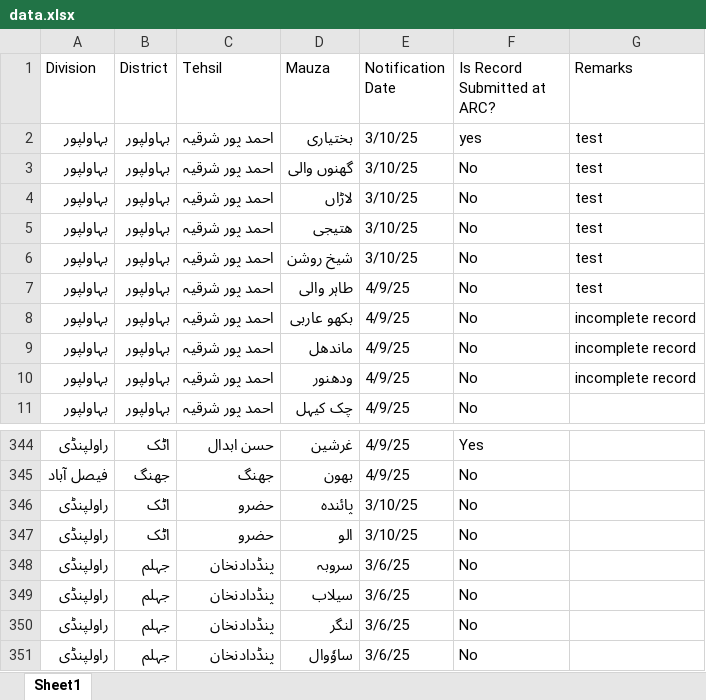
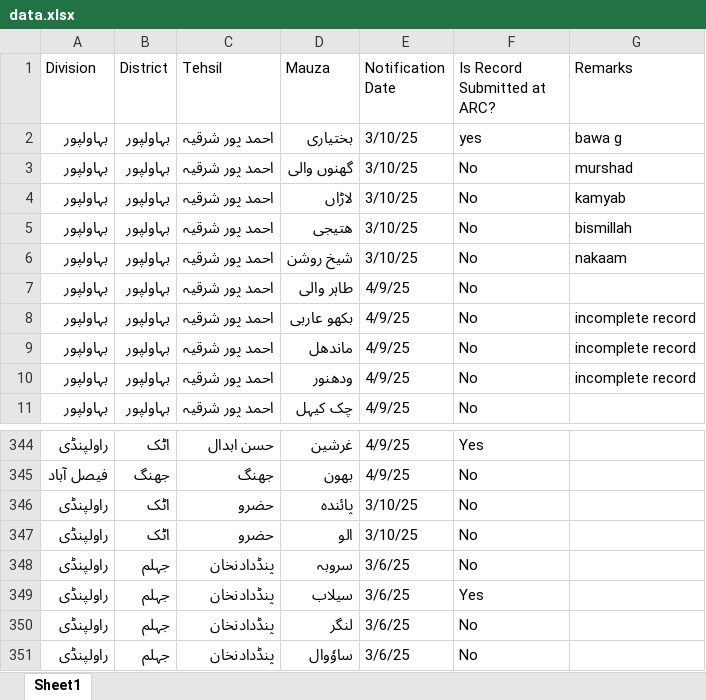
Before and after one commit to zagi512/latest1.0, an Excel workbook: data.xlsx, sheet Sheet1, drawn as a sheet; only a part is shown, gaps mark what is left out; values as stored, in another font and other column widths than the file's, no borders; the diff names each change by its address in the sheet, - before the commit and + after, or states it on an @@ line.

Commit message:
Update data.xlsx from Excel Data Explorer

```diff
--- a/data.xlsx (sheet Sheet1)
+++ b/data.xlsx (sheet Sheet1)
-G2 (Remarks): test
+G2 (Remarks): bawa g
-G3 (Remarks): test
+G3 (Remarks): murshad
-G4 (Remarks): test
+G4 (Remarks): kamyab
-G5 (Remarks): test
+G5 (Remarks): bismillah
-G6 (Remarks): test
+G6 (Remarks): nakaam
-G7 (Remarks): test
+G7 (Remarks): (empty)
-F349 (Is Record Submitted at ARC?): No
+F349 (Is Record Submitted at ARC?): Yes
```
